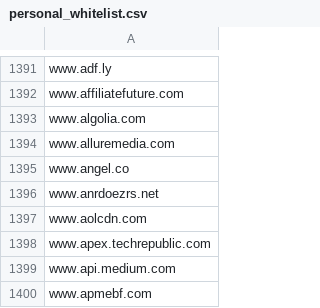
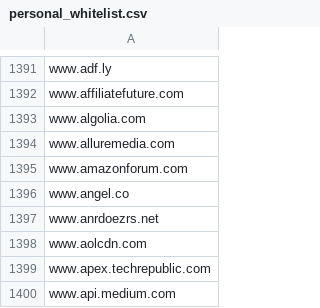
Before and after one commit to aidriven/adwhitelist, a CSV file: personal_whitelist.csv, drawn as a sheet; only a part is shown, gaps mark what is left out; the shorter side is filled out with more unchanged rows; the diff names each change by its address in the sheet, - before the commit and + after, or states it on an @@ line.

Commit message:
Add files via upload

```diff
--- a/personal_whitelist.csv
+++ b/personal_whitelist.csv
+row 1395: www.amazonforum.com
```
